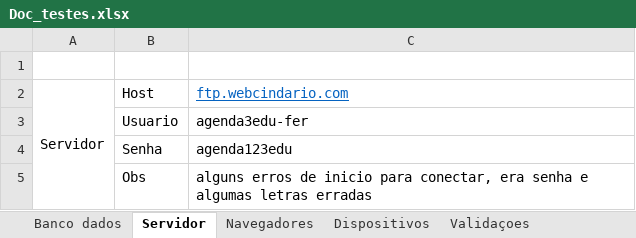
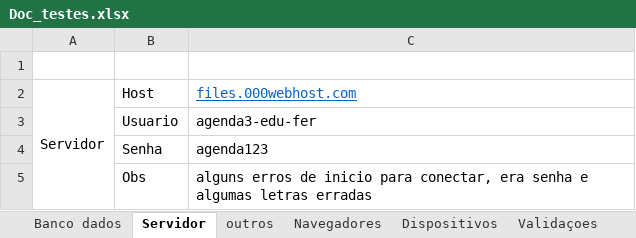
Before and after one commit to edu-ofernandes/Uc5, an Excel workbook: phpbasico/agenda-nilo/3.0(000webhost)/stand/Doc_testes.xlsx, sheet Servidor, drawn as a sheet; values as stored, in another font and other column widths than the file's, no borders; the diff names each change by its address in the sheet, - before the commit and + after, or states it on an @@ line.

Commit message:
ajuste na agenda3.0 webhost, erro de cabeçalho e reportado no doc de testes

```diff
--- a/phpbasico/agenda-nilo/3.0(000webhost)/stand/Doc_testes.xlsx (sheet Servidor)
+++ b/phpbasico/agenda-nilo/3.0(000webhost)/stand/Doc_testes.xlsx (sheet Servidor)
+sheet tab: outros
-C2: ftp.webcindario.com
+C2: files.000webhost.com
-C3: agenda3edu-fer
+C3: agenda3-edu-fer
-C4: agenda123edu
+C4: agenda123
```
Also changed, not shown: sheet Banco dados, 2 other files.
